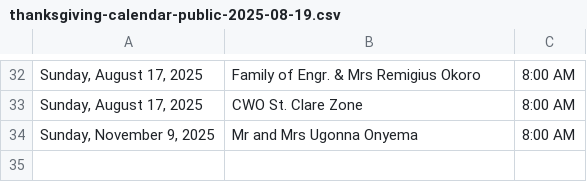
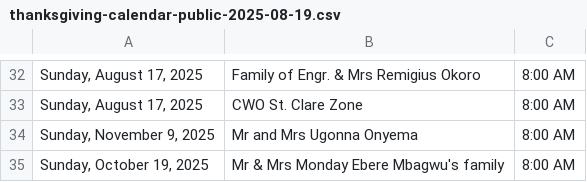
Before and after one commit to Engr-Zeus/family-harvest-vercel, a CSV file: thanksgiving-calendar-public-2025-08-19.csv, drawn as a sheet; only a part is shown, gaps mark what is left out; the diff names each change by its address in the sheet, - before the commit and + after, or states it on an @@ line.

Commit message:
Update public CSV: Mr  & Mrs Monday Ebere Mbagwu's family added to 2025-10-19

```diff
--- a/thanksgiving-calendar-public-2025-08-19.csv
+++ b/thanksgiving-calendar-public-2025-08-19.csv
+row 35: Sunday, October 19, 2025 | Mr & Mrs Monday Ebere Mbagwu's family | 8:00 AM
```
